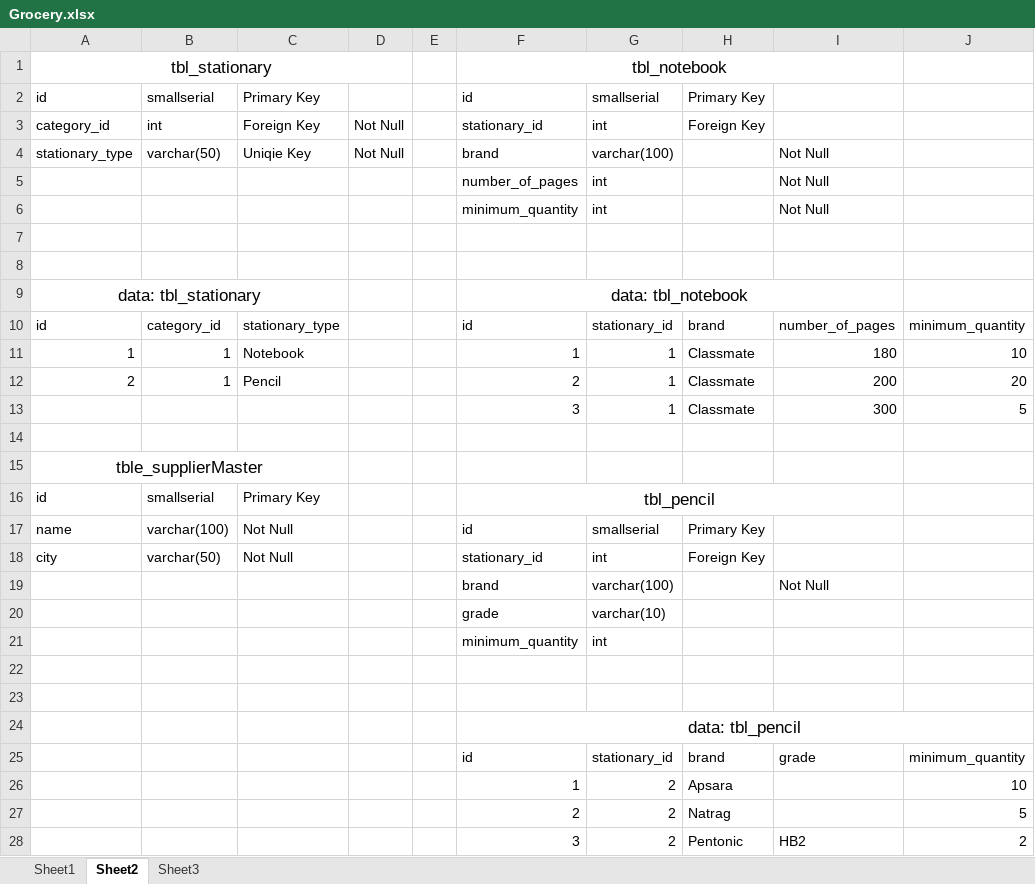
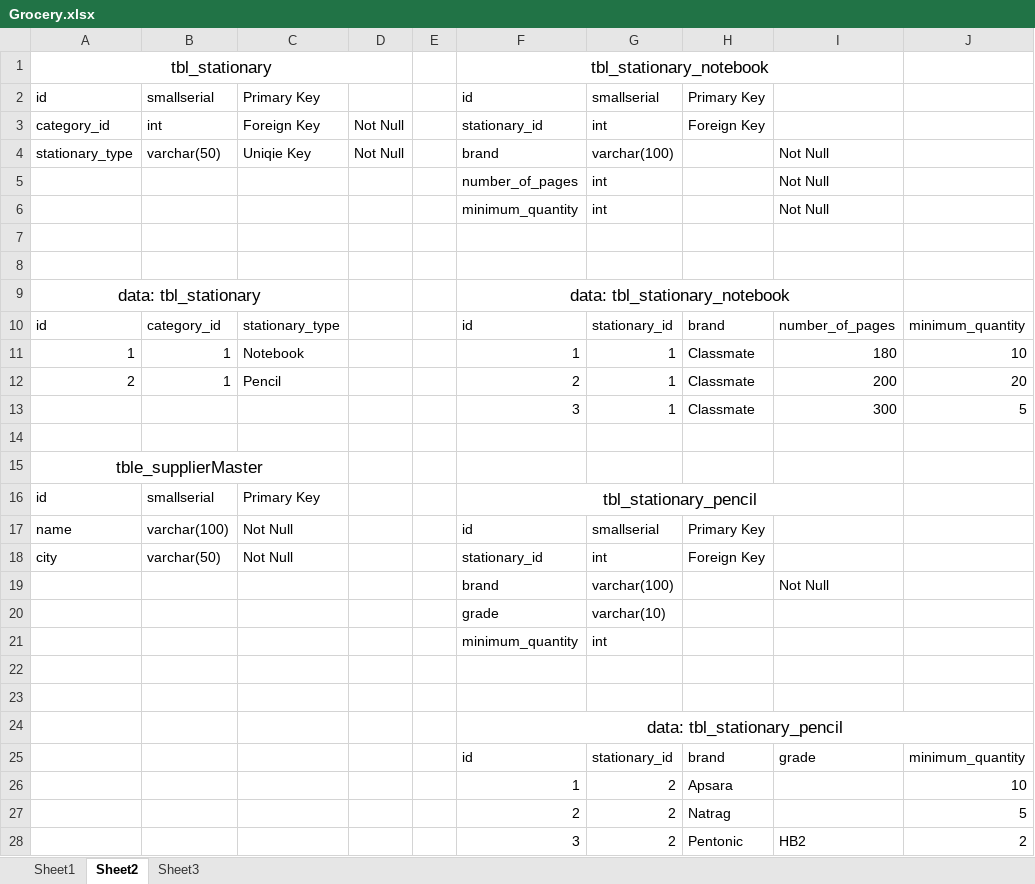
Before and after one commit to VijayPatil86/grocery_system_db, an Excel workbook: Grocery.xlsx, sheet Sheet2, drawn as a sheet; values as stored, in another font and other column widths than the file's, no borders; the diff names each change by its address in the sheet, - before the commit and + after, or states it on an @@ line.

Commit message:
updated

```diff
--- a/Grocery.xlsx (sheet Sheet2)
+++ b/Grocery.xlsx (sheet Sheet2)
-F1: tbl_notebook
+F1: tbl_stationary_notebook
-F9: data: tbl_notebook
+F9: data: tbl_stationary_notebook
-F16: tbl_pencil
+F16: tbl_stationary_pencil
-F24: data: tbl_pencil
+F24: data: tbl_stationary_pencil
```
Also changed, not shown: sheet Sheet3.
